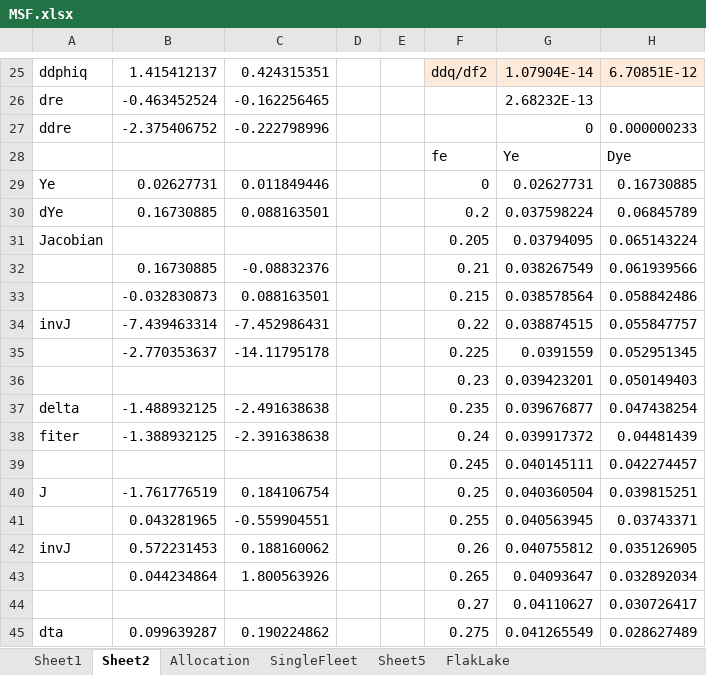
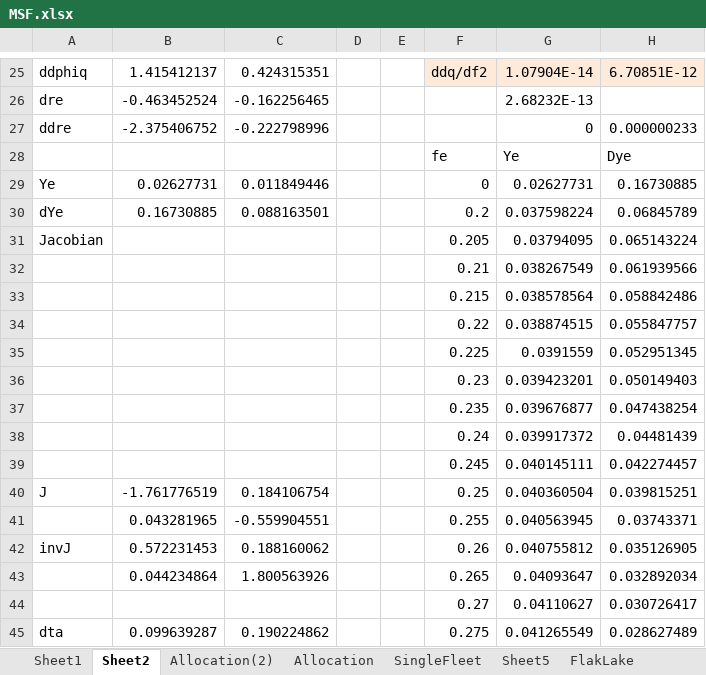
Before and after one commit to smartell/iSCAM, an Excel workbook: examples/MSF.xlsx, sheet Sheet2, drawn as a sheet; only a part is shown, gaps mark what is left out; values as stored, in another font and other column widths than the file's, no borders; charts and pictures not drawn; the diff names each change by its address in the sheet, - before the commit and + after, or states it on an @@ line.

```diff
--- a/examples/MSF.xlsx (sheet Sheet2)
+++ b/examples/MSF.xlsx (sheet Sheet2)
+sheet tab: Allocation(2)
-B32: 0.16730885
+B32: (empty)
-C32: -0.08832376
+C32: (empty)
-B33: -0.032830873
+B33: (empty)
-C33: 0.088163501
+C33: (empty)
-A34: invJ
+A34: (empty)
-B34: -7.439463314
+B34: (empty)
-C34: -7.452986431
+C34: (empty)
-B35: -2.770353637
+B35: (empty)
-C35: -14.11795178
+C35: (empty)
-A37: delta
+A37: (empty)
-B37: -1.488932125
+B37: (empty)
-C37: -2.491638638
+C37: (empty)
-A38: fiter
+A38: (empty)
-B38: -1.388932125
+B38: (empty)
-C38: -2.391638638
+C38: (empty)
```
Also changed, not shown: sheet Allocation, charts or pictures, 3 other files.
